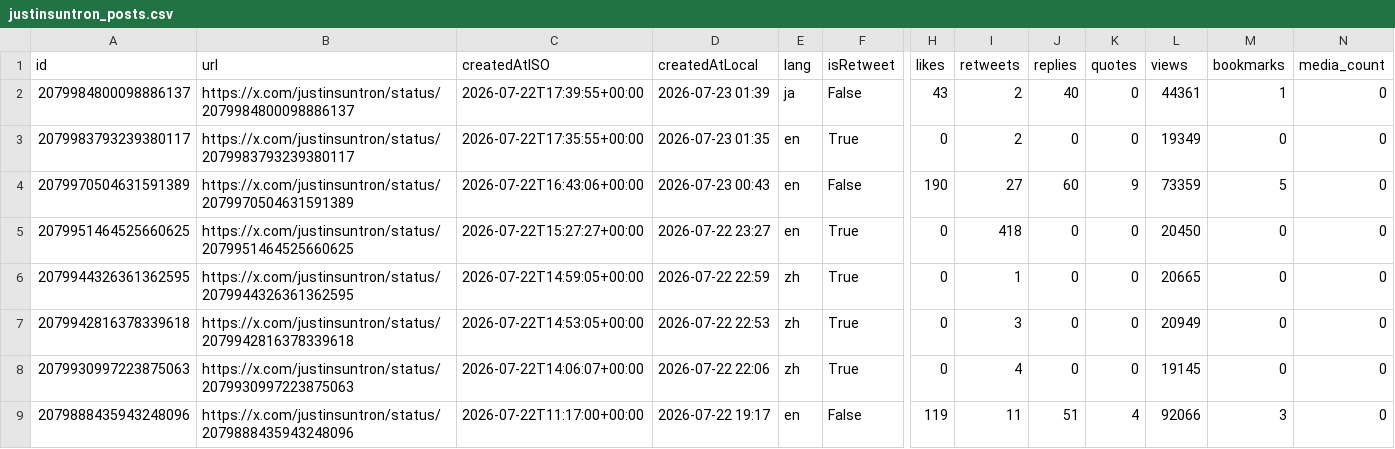
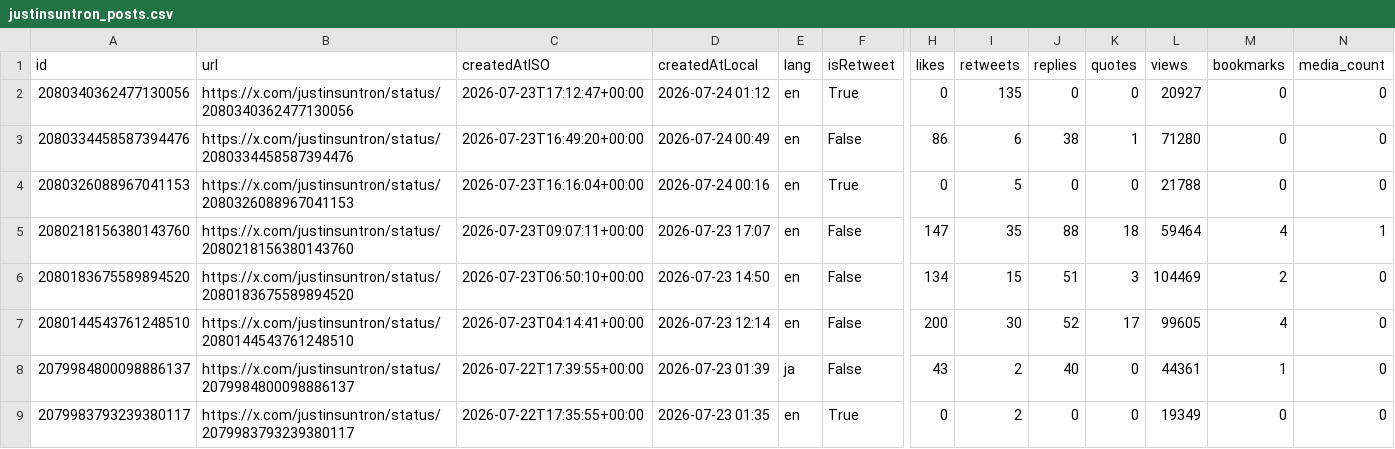
Before and after one commit to yan-labs/justin-sun-x-catalyst, a CSV file: data/justinsuntron_posts.csv, drawn as a sheet; only a part is shown, gaps mark what is left out; the shorter side is filled out with more unchanged rows; rows hold the shown columns only; the diff names each change by its address in the sheet, - before the commit and + after, or states it on an @@ line.

Commit message:
data: justin sun catalyst ledger update (+6 posts) 2026-07-24

```diff
--- a/data/justinsuntron_posts.csv
+++ b/data/justinsuntron_posts.csv
+row 2: 2080340362477130056 | https://x.com/justinsuntron/status/2080340362477130056 | 2026-07-23T17:12:47+00:00 | 2026-07-24 01:12 | en | True | 0 | 135 | 0 | 0 | 20927 | 0 | 0
+row 3: 2080334458587394476 | https://x.com/justinsuntron/status/2080334458587394476 | 2026-07-23T16:49:20+00:00 | 2026-07-24 00:49 | en | False | 86 | 6 | 38 | 1 | 71280 | 0 | 0
+row 4: 2080326088967041153 | https://x.com/justinsuntron/status/2080326088967041153 | 2026-07-23T16:16:04+00:00 | 2026-07-24 00:16 | en | True | 0 | 5 | 0 | 0 | 21788 | 0 | 0
+row 5: 2080218156380143760 | https://x.com/justinsuntron/status/2080218156380143760 | 2026-07-23T09:07:11+00:00 | 2026-07-23 17:07 | en | False | 147 | 35 | 88 | 18 | 59464 | 4 | 1
+row 6: 2080183675589894520 | https://x.com/justinsuntron/status/2080183675589894520 | 2026-07-23T06:50:10+00:00 | 2026-07-23 14:50 | en | False | 134 | 15 | 51 | 3 | 104469 | 2 | 0
+row 7: 2080144543761248510 | https://x.com/justinsuntron/status/2080144543761248510 | 2026-07-23T04:14:41+00:00 | 2026-07-23 12:14 | en | False | 200 | 30 | 52 | 17 | 99605 | 4 | 0
```
Also changed, not shown: 4 other files.
